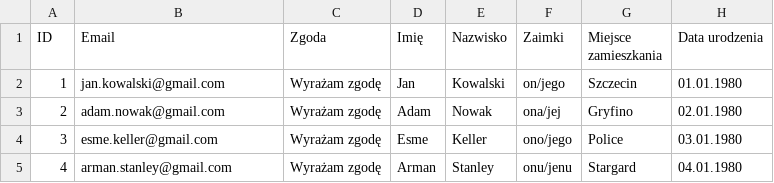
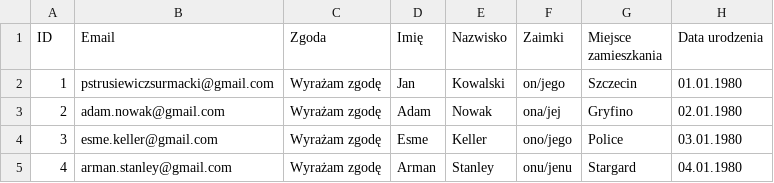
Before and after one commit to CurlyQuokka/speed-matcher, a CSV file: examples/participants.csv, drawn as a sheet.

```diff
--- a/examples/participants.csv
+++ b/examples/participants.csv
@@ -1,3 +1,3 @@
 ID,Email,Zgoda,Imię,Nazwisko,Zaimki,Miejsce zamieszkania,Data urodzenia
-1,jan.kowalski@gmail.com,Wyrażam zgodę,Jan,Kowalski,on/jego,Szczecin,01.01.1980
+1,pstrusiewiczsurmacki@gmail.com,Wyrażam zgodę,Jan,Kowalski,on/jego,Szczecin,01.01.1980
 2,adam.nowak@gmail.com,Wyrażam zgodę,Adam,Nowak,ona/jej,Gryfino,02.01.1980
```
Also changed, not shown: 6 other files.
